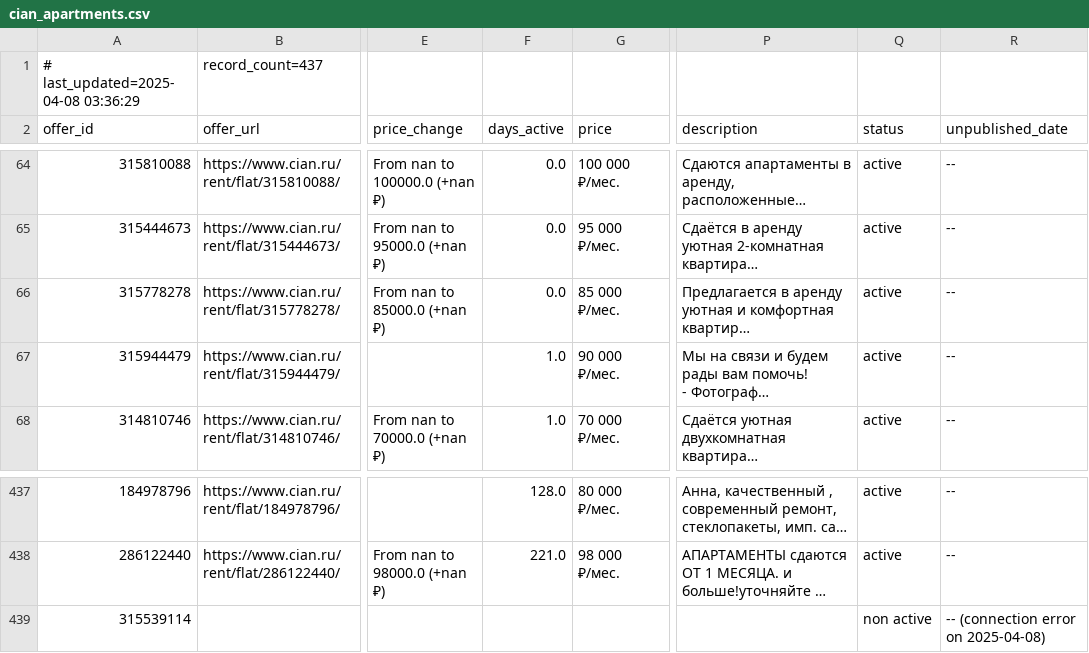
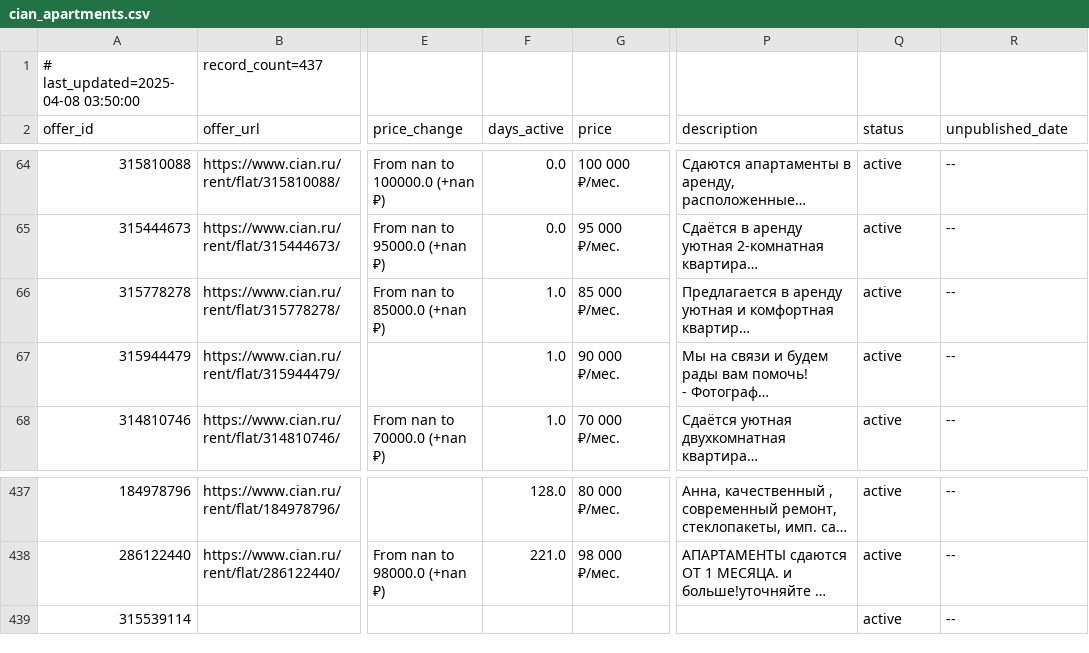
Before and after one commit to klimmm/cian-tracker, a CSV file: cian_apartments.csv, drawn as a sheet; only a part is shown, gaps mark what is left out; long unchanged cells end in …; the diff names each change by its address in the sheet, - before the commit and + after, or states it on an @@ line.

Commit message:
Auto-update CIAN data (2025-04-08 03:50)

```diff
--- a/cian_apartments.csv
+++ b/cian_apartments.csv
-A1 (offer_id): # last_updated=2025-04-08 03:36:29
+A1 (offer_id): # last_updated=2025-04-08 03:50:00
-F66 (days_active): 0.0
+F66 (days_active): 1.0
-Q439 (status): non active
+Q439 (status): active
-R439 (unpublished_date): -- (connection error on 2025-04-08)
+R439 (unpublished_date): --
```
